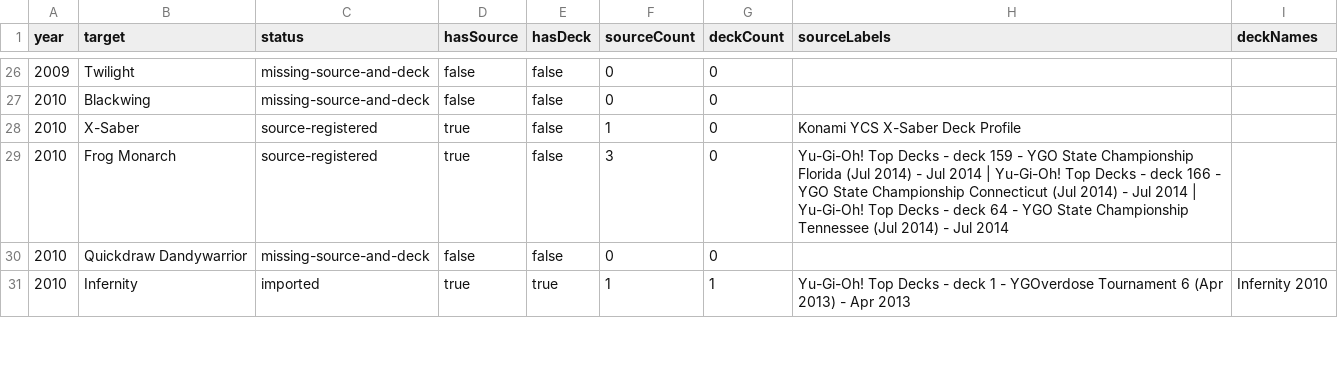
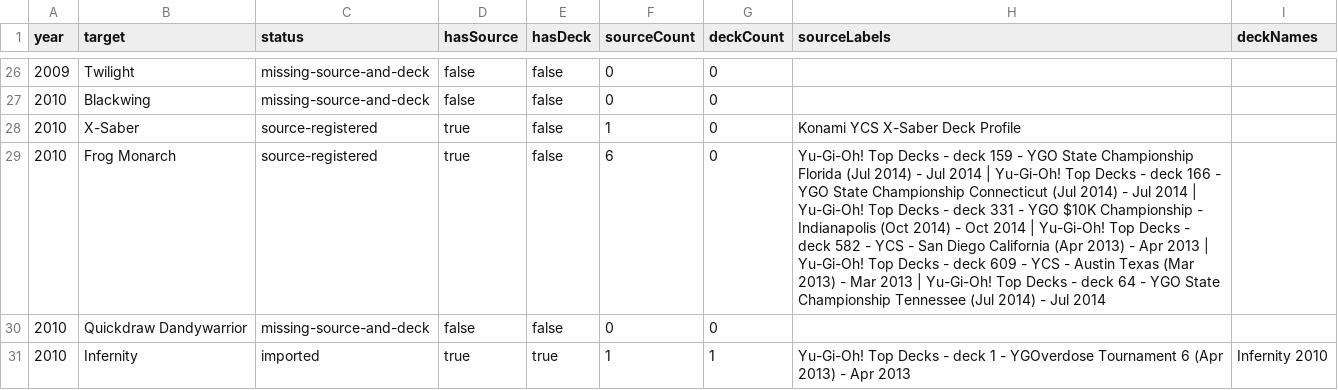
Before and after one commit to Idontyoudont/yugiohmetadecks, a CSV file: data/deckPopulationReport.csv, drawn as a sheet; only a part is shown, gaps mark what is left out; the diff covers the shown part only.

Commit message:
Bulk import next validated Top Decks batch

```diff
--- a/data/deckPopulationReport.csv
+++ b/data/deckPopulationReport.csv
@@ -28,3 +28,3 @@ year,target,status,hasSource,hasDeck,sourceCount,deckCount,sourceLabels,deckName
 2010,X-Saber,source-registered,true,false,1,0,Konami YCS X-Saber Deck Profile,
-2010,Frog Monarch,source-registered,true,false,3,0,Yu-Gi-Oh! Top Decks - deck 159 - YGO State Championship Florida (Jul 2014) - Jul 2014 | Yu-Gi-Oh! Top Decks - deck 166 - YGO State Championship Connecticut (Jul 2014) - Jul 2014 | Yu-Gi-Oh! Top Decks - deck 64 - YGO State Championship Tennessee (Jul 2014) - Jul 2014,
+2010,Frog Monarch,source-registered,true,false,6,0,Yu-Gi-Oh! Top Decks - deck 159 - YGO State Championship Florida (Jul 2014) - Jul 2014 | Yu-Gi-Oh! Top Decks - deck 166 - YGO State Championship Connecticut (Jul 2014) - Jul 2014 | Yu-Gi-Oh! Top Decks - deck 331 - YGO $10K Championship - Indianapolis (Oct 2014) - Oct 2014 | Yu-Gi-Oh! Top Decks - deck 582 - YCS - San Diego California (Apr 2013) - Apr 2013 | Yu-Gi-Oh! Top Decks - deck 609 - YCS - Austin Texas (Mar 2013) - Mar 2013 | Yu-Gi-Oh! Top Decks - deck 64 - YGO State Championship Tennessee (Jul 2014) - Jul 2014,
 2010,Quickdraw Dandywarrior,missing-source-and-deck,false,false,0,0,,
```
Also changed, not shown: 2 added rows, 2 removed rows and 14 edited cells elsewhere in this file, data/deckResearchQueue.csv, 15 other files.
